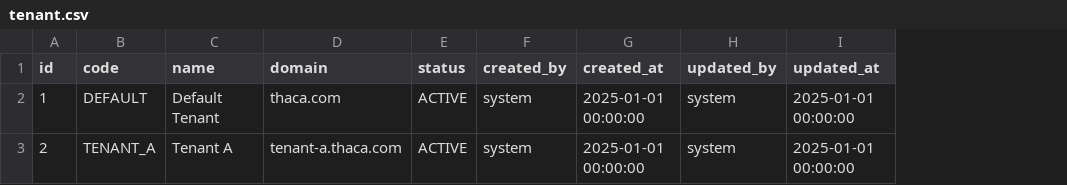
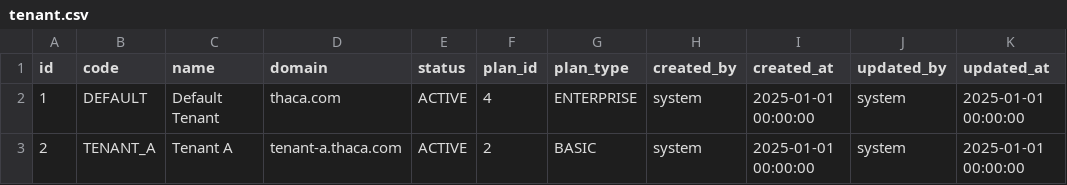
Before and after one commit to canhtv05/Thaca, a CSV file: thaca-auth/src/main/resources/liquibase/data/tenant.csv, drawn as a sheet; the diff names each change by its address in the sheet, - before the commit and + after, or states it on an @@ line.

```diff
--- a/thaca-auth/src/main/resources/liquibase/data/tenant.csv
+++ b/thaca-auth/src/main/resources/liquibase/data/tenant.csv
+column F (plan_id), rows 2-3: 4 | 2
+column G (plan_type), rows 2-3: ENTERPRISE | BASIC
```
Also changed, not shown: 29 other files.
